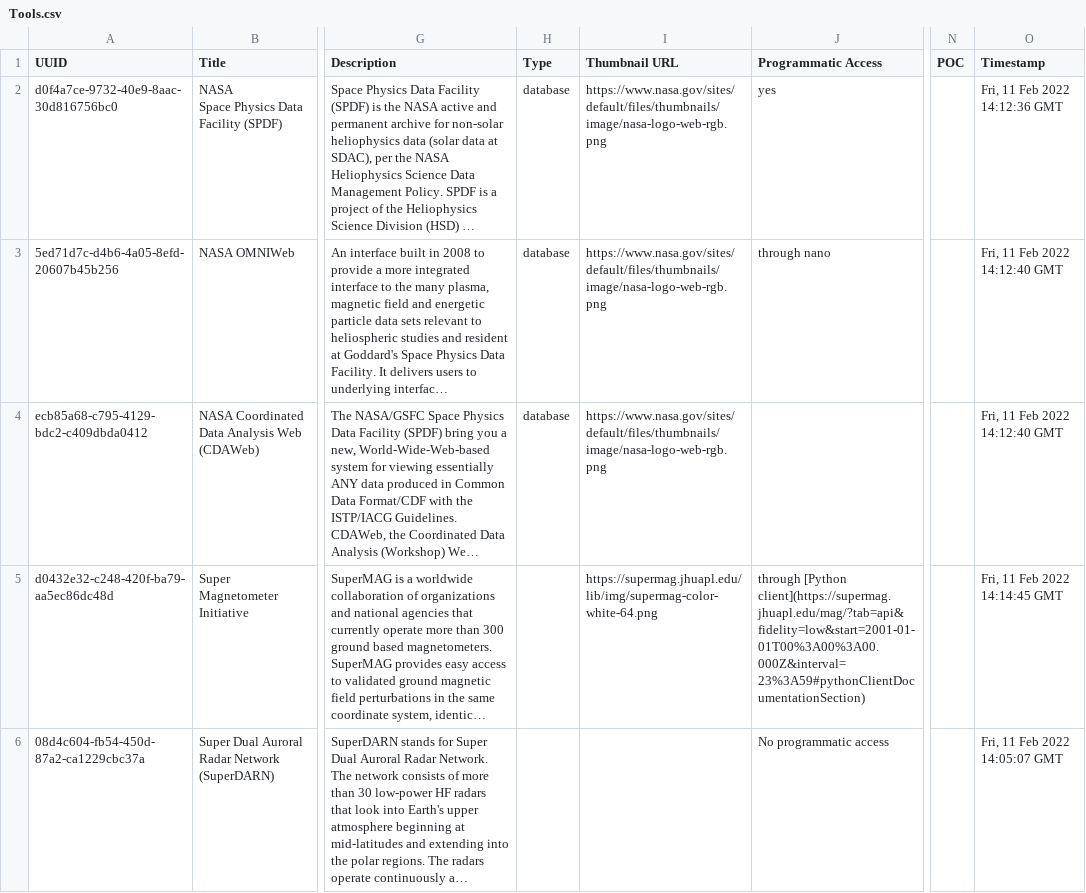
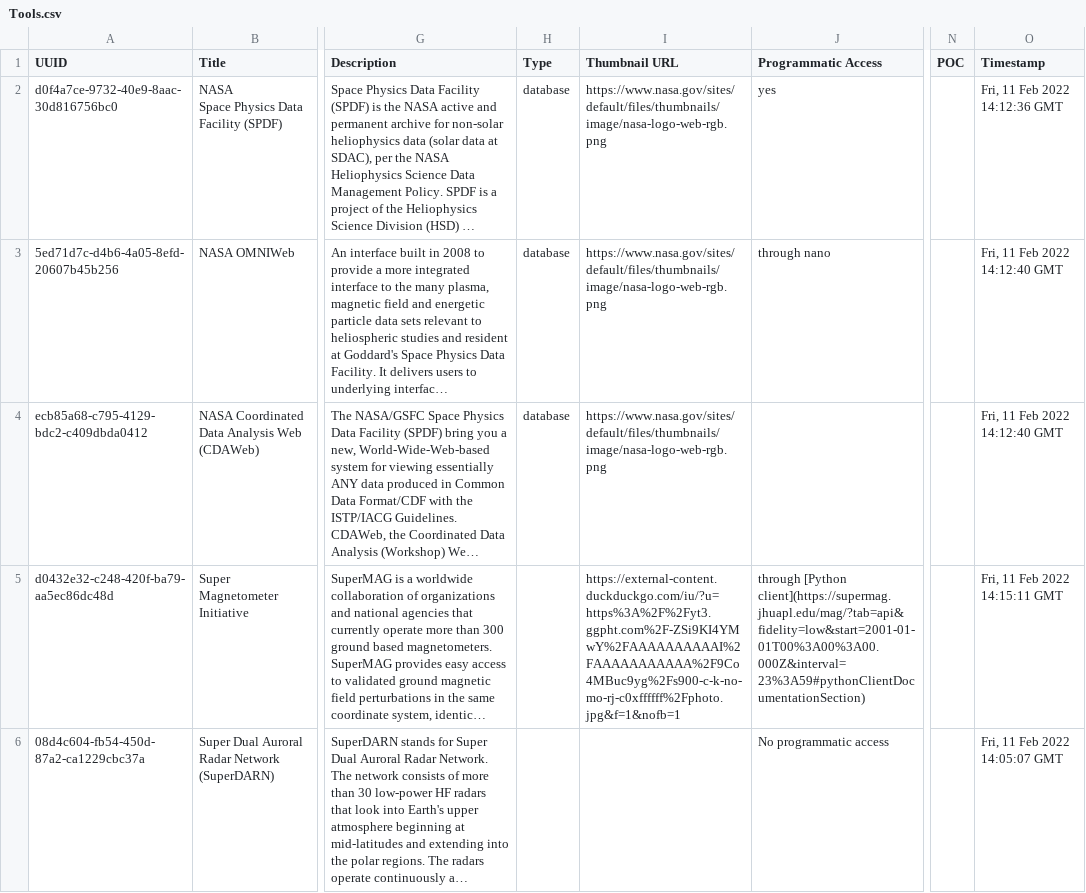
Before and after one commit to agnescameron/HelioKNOW, a CSV file: index_archive/Tools.csv, drawn as a sheet; only a part is shown, gaps mark what is left out; long unchanged cells end in …; the diff covers the shown part only; the diff names each change by its address in the sheet, - before the commit and + after, or states it on an @@ line.

```diff
--- a/index_archive/Tools.csv
+++ b/index_archive/Tools.csv
-I5 (Thumbnail URL): https://supermag.jhuapl.edu/lib/img/supermag-color-white-64.png
+I5 (Thumbnail URL): https://external-content.duckduckgo.com/iu/?u=https%3A%2F%2Fyt3.ggpht.com%2F-ZSi9KI4YMwY%2FAAAAAAAAAAI%2FAAAAAAAAAAA%2F9Co4MBuc9yg%2Fs900-c-k-no-mo-rj-c0xffffff%2Fphoto.jpg&f=1&nofb=1
-O5 (Timestamp): Fri, 11 Feb 2022 14:14:45 GMT
+O5 (Timestamp): Fri, 11 Feb 2022 14:15:11 GMT
```
Also changed, not shown: 2 edited cells elsewhere in this file, 2 other files.
